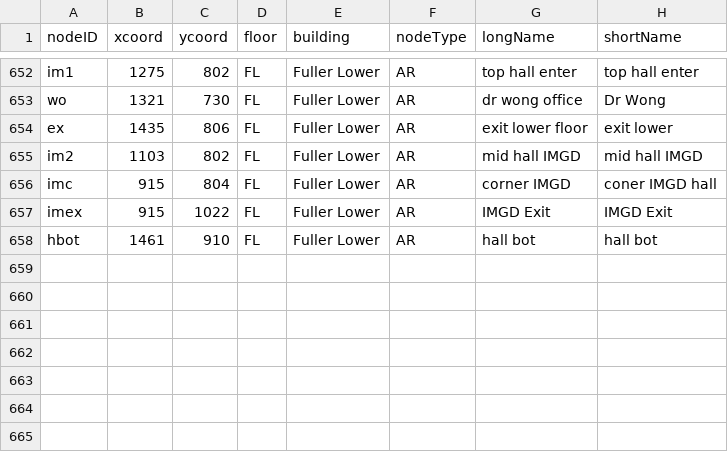
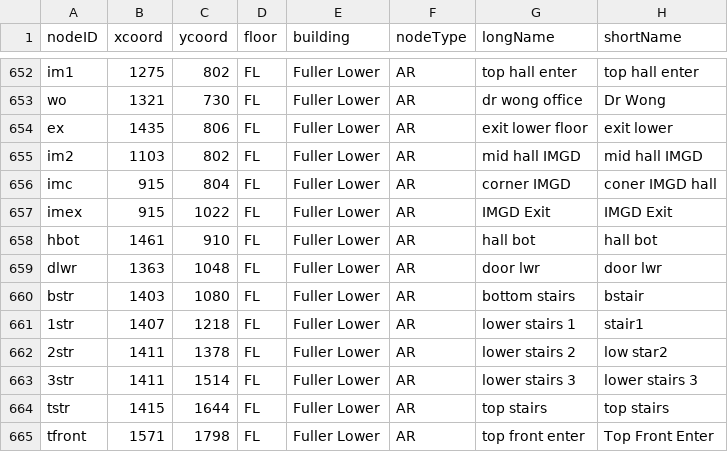
Before and after one commit to softeng-teamn/Hospital-Navigation, a CSV file: src/main/resources/csv/nodes.csv, drawn as a sheet; only a part is shown, gaps mark what is left out; the diff names each change by its address in the sheet, - before the commit and + after, or states it on an @@ line.

Commit message:
nodes that string from speaker area all the way up the stairs to top floor

```diff
--- a/src/main/resources/csv/nodes.csv
+++ b/src/main/resources/csv/nodes.csv
+row 659: dlwr | 1363 | 1048 | FL | Fuller Lower | AR | door lwr | door lwr
+row 660: bstr | 1403 | 1080 | FL | Fuller Lower | AR | bottom stairs | bstair
+row 661: 1str | 1407 | 1218 | FL | Fuller Lower | AR | lower stairs 1 | stair1
+row 662: 2str | 1411 | 1378 | FL | Fuller Lower | AR | lower stairs 2 | low star2
+row 663: 3str | 1411 | 1514 | FL | Fuller Lower | AR | lower stairs 3 | lower stairs 3
+row 664: tstr | 1415 | 1644 | FL | Fuller Lower | AR | top stairs | top stairs
+row 665: tfront | 1571 | 1798 | FL | Fuller Lower | AR | top front enter | Top Front Enter
```
Also changed, not shown: src/main/resources/csv/edges.csv.
